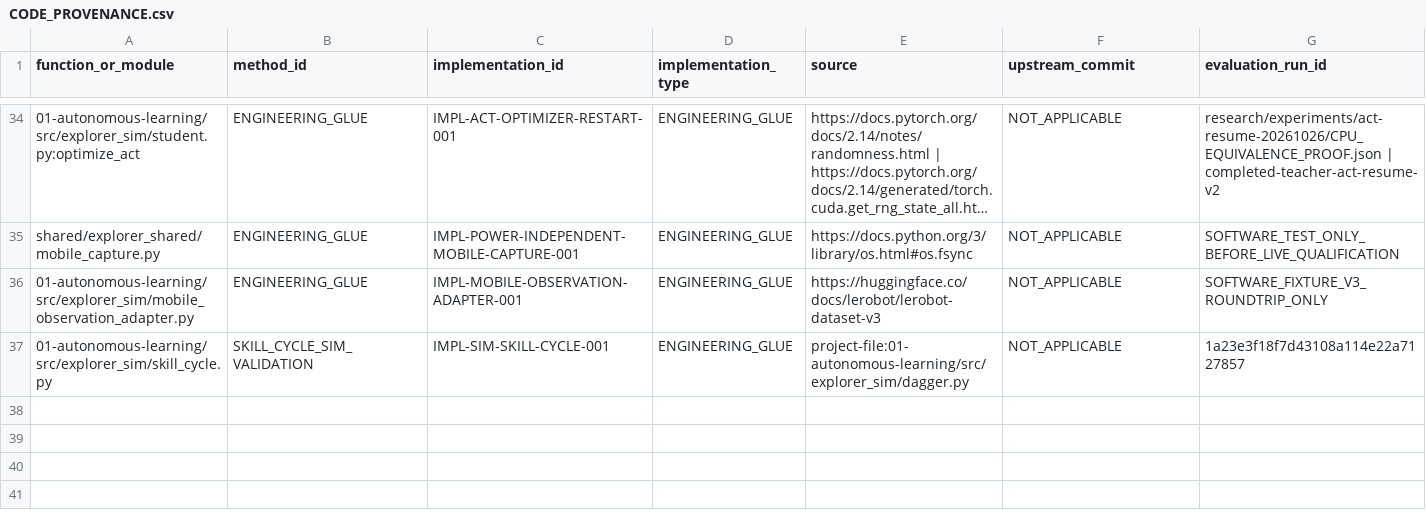
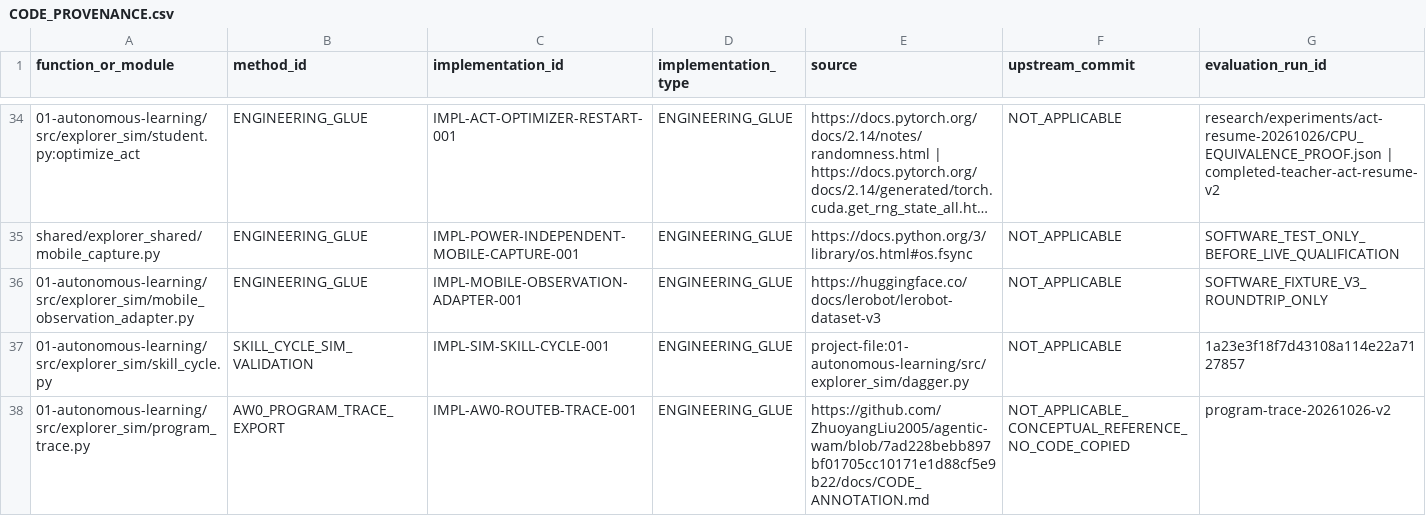
Before and after one commit to vladromenko/explorer-embodied-intelligence, a CSV file: research/methods/CODE_PROVENANCE.csv, drawn as a sheet; only a part is shown, gaps mark what is left out; long unchanged cells end in …; the diff names each change by its address in the sheet, - before the commit and + after, or states it on an @@ line.

Commit message:
Add lightweight executor-trace analysis instead of oversized AW-0 runtime

```diff
--- a/research/methods/CODE_PROVENANCE.csv
+++ b/research/methods/CODE_PROVENANCE.csv
+row 38: 01-autonomous-learning/src/explorer_sim/program_trace.py | AW0_PROGRAM_TRACE_EXPORT | IMPL-AW0-ROUTEB-TRACE-001 | ENGINEERING_GLUE | https://github.com/ZhuoyangLiu2005/agentic-wam/blob/7ad228bebb897bf01705cc10171e1d88cf5e9b22/docs/CODE_ANNOTATION.md | NOT_APPLICABLE_CONCEPTUAL_REFERENCE_NO_CODE_COPIED | program-trace-20261026-v2
```
Also changed, not shown: 5 other files.
